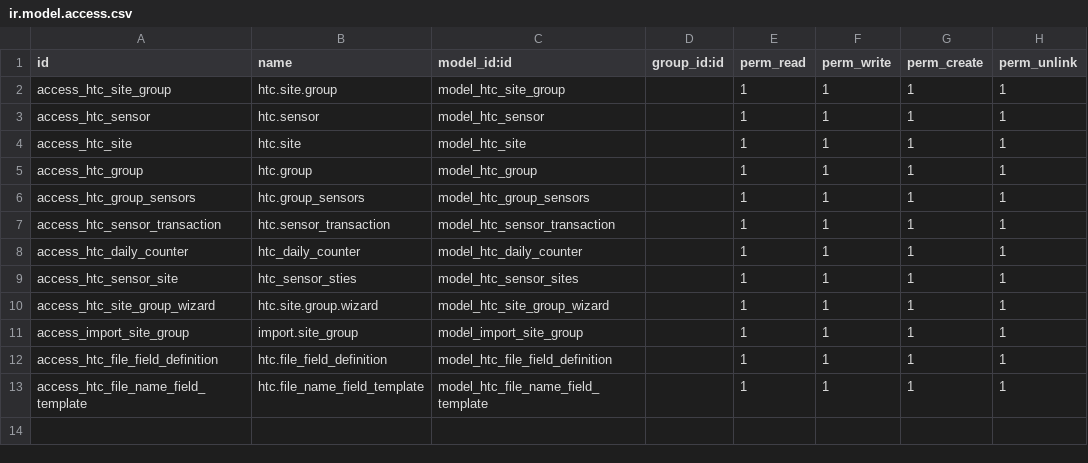
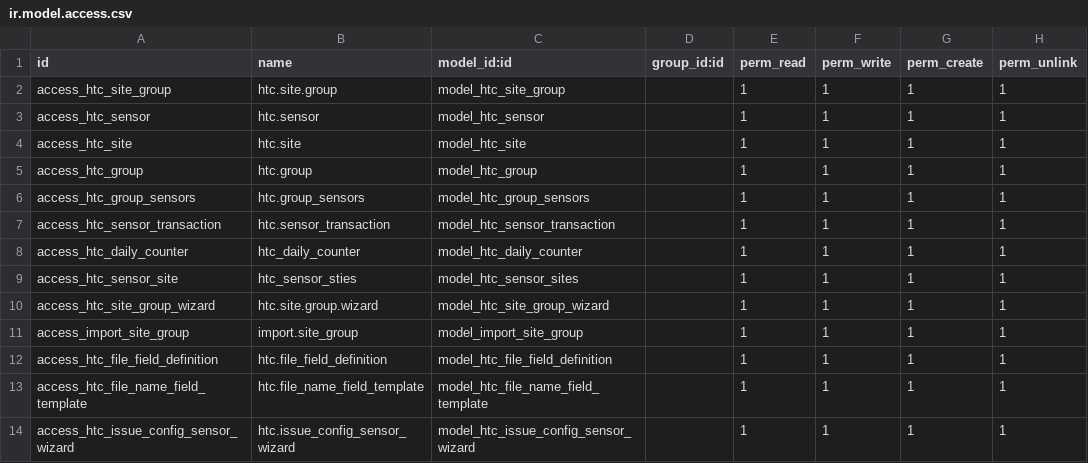
Before and after one commit to odoo-modules/Human-Traffic-Count, a CSV file: htc/security/ir.model.access.csv, drawn as a sheet; the diff names each change by its address in the sheet, - before the commit and + after, or states it on an @@ line.

Commit message:
add configuration wizard only

```diff
--- a/htc/security/ir.model.access.csv
+++ b/htc/security/ir.model.access.csv
+row 14: access_htc_issue_config_sensor_wizard | htc.issue_config_sensor_wizard | model_htc_issue_config_sensor_wizard |  | 1 | 1 | 1 | 1
```
Also changed, not shown: 16 other files.
